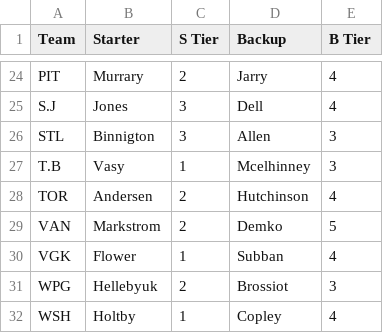
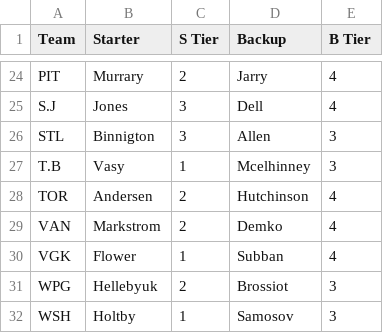
Before and after one commit to DaBeeZy/NHLStuff, a CSV file: GoalieTier.csv, drawn as a sheet; only a part is shown, gaps mark what is left out; the diff covers the shown part only.

```diff
--- a/GoalieTier.csv
+++ b/GoalieTier.csv
@@ -28,5 +28,5 @@ T.B,Vasy,1,Mcelhinney,3
 TOR,Andersen,2,Hutchinson,4
-VAN,Markstrom,2,Demko,5
+VAN,Markstrom,2,Demko,4
 VGK,Flower,1,Subban,4
 WPG,Hellebyuk,2,Brossiot,3
-WSH,Holtby,1,Copley,4
+WSH,Holtby,1,Samosov,3
```
Also changed, not shown: 16 edited cells elsewhere in this file, 4 other files.
